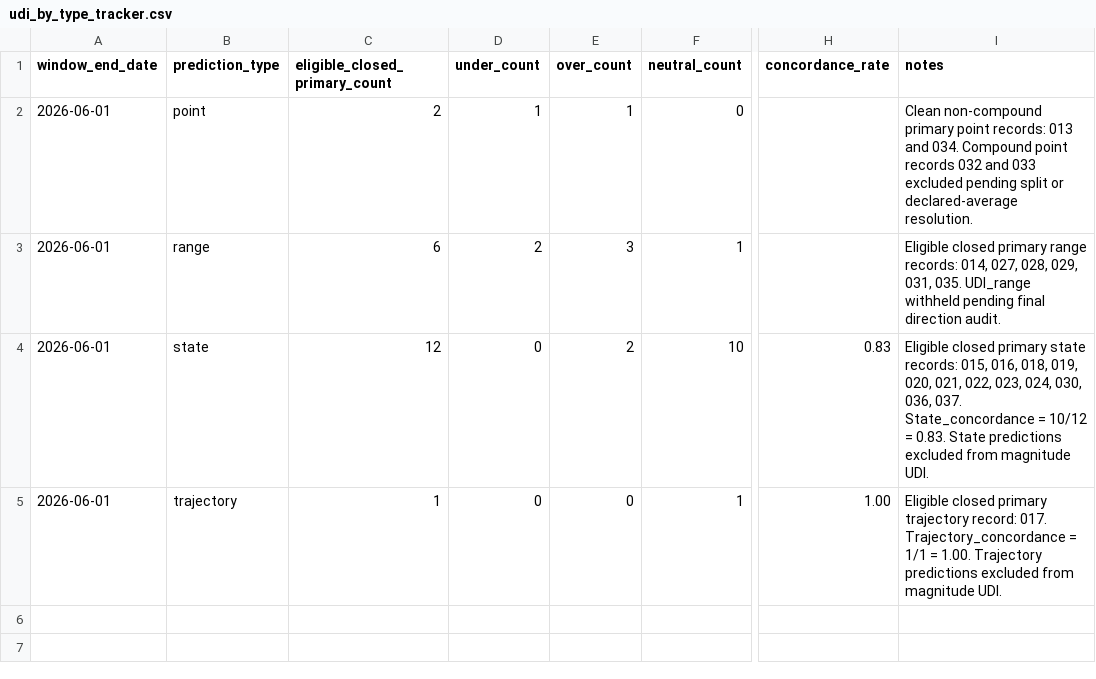
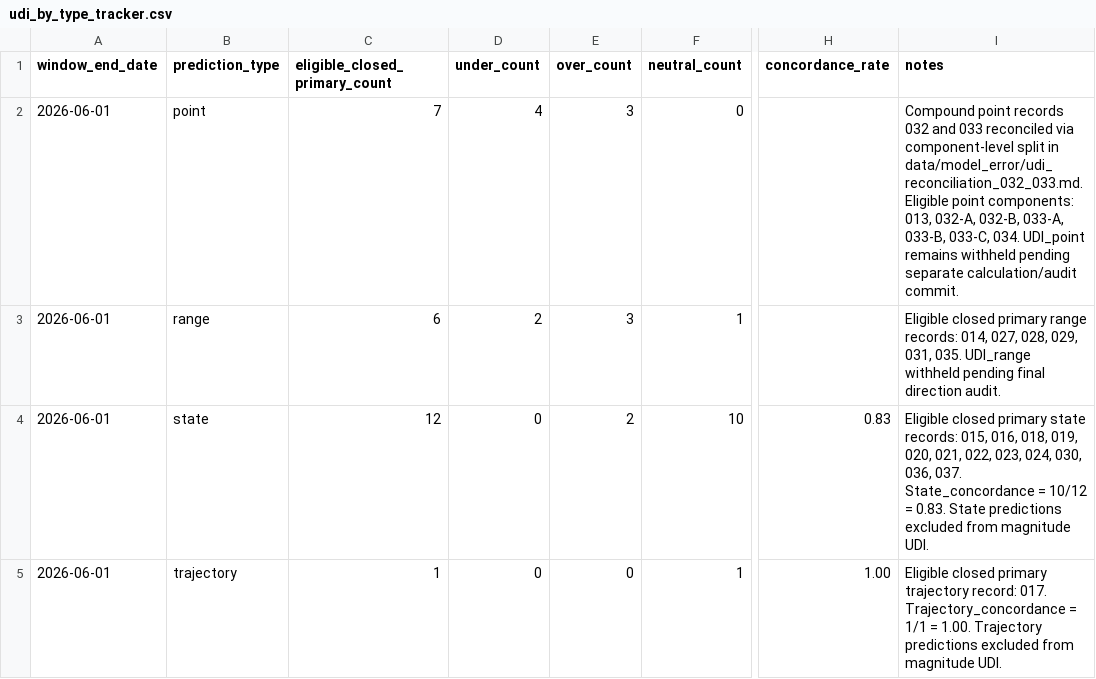
Before and after one commit to CDHughett/daniel-longitudinal-public, a CSV file: data/model_error/udi_by_type_tracker.csv, drawn as a sheet; only a part is shown, gaps mark what is left out; the diff names each change by its address in the sheet, - before the commit and + after, or states it on an @@ line.

Commit message:
Update UDI point tracker after compound reconciliation
Reflect component-level reconciliation of compound point records 032 and 033.

UDI_point eligibility count updated from 2 to 7.

UDI_point value remains withheld pending separate calculation/audit commit.

```diff
--- a/data/model_error/udi_by_type_tracker.csv
+++ b/data/model_error/udi_by_type_tracker.csv
-C2 (eligible_closed_primary_count): 2
+C2 (eligible_closed_primary_count): 7
-D2 (under_count): 1
+D2 (under_count): 4
-E2 (over_count): 1
+E2 (over_count): 3
-I2 (notes): Clean non-compound primary point records: 013 and 034. Compound point records 032 and 033 excluded pending split or declared-average resolution.
+I2 (notes): Compound point records 032 and 033 reconciled via component-level split in data/model_error/udi_reconciliation_032_033.md. Eligible point components: 013, 032-A, 032-B, 033-A, 033-B, 033-C, 034. UDI_point remains withheld pending separate calculation/audit commit.
```
